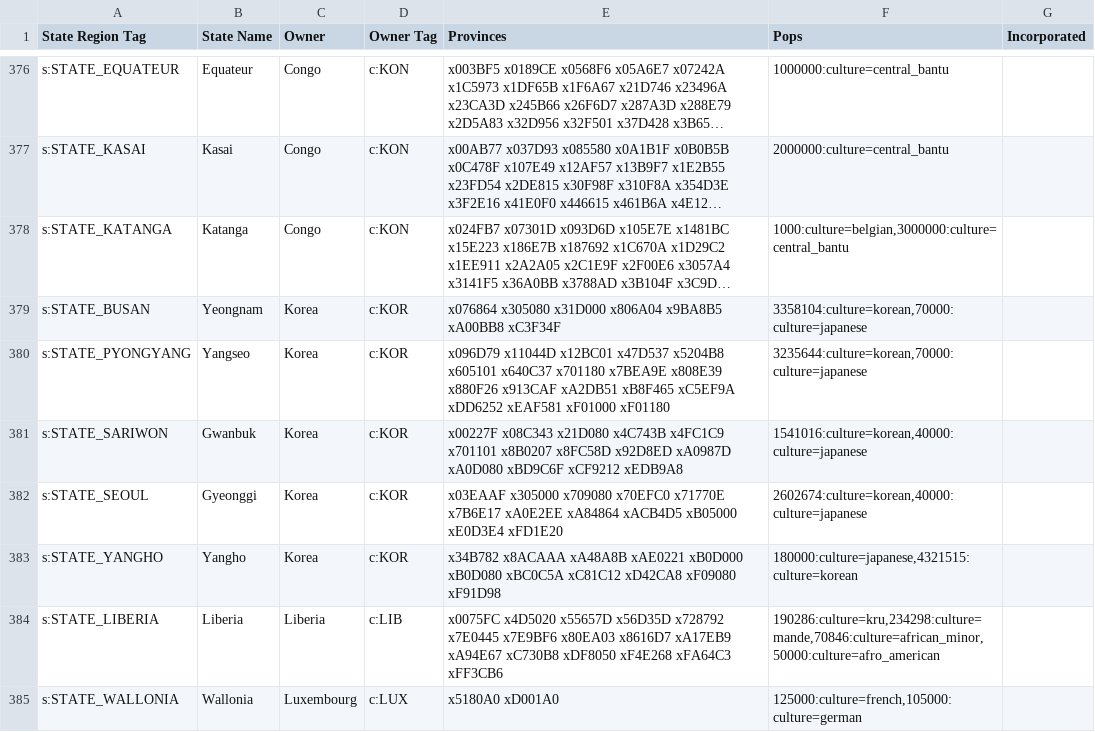
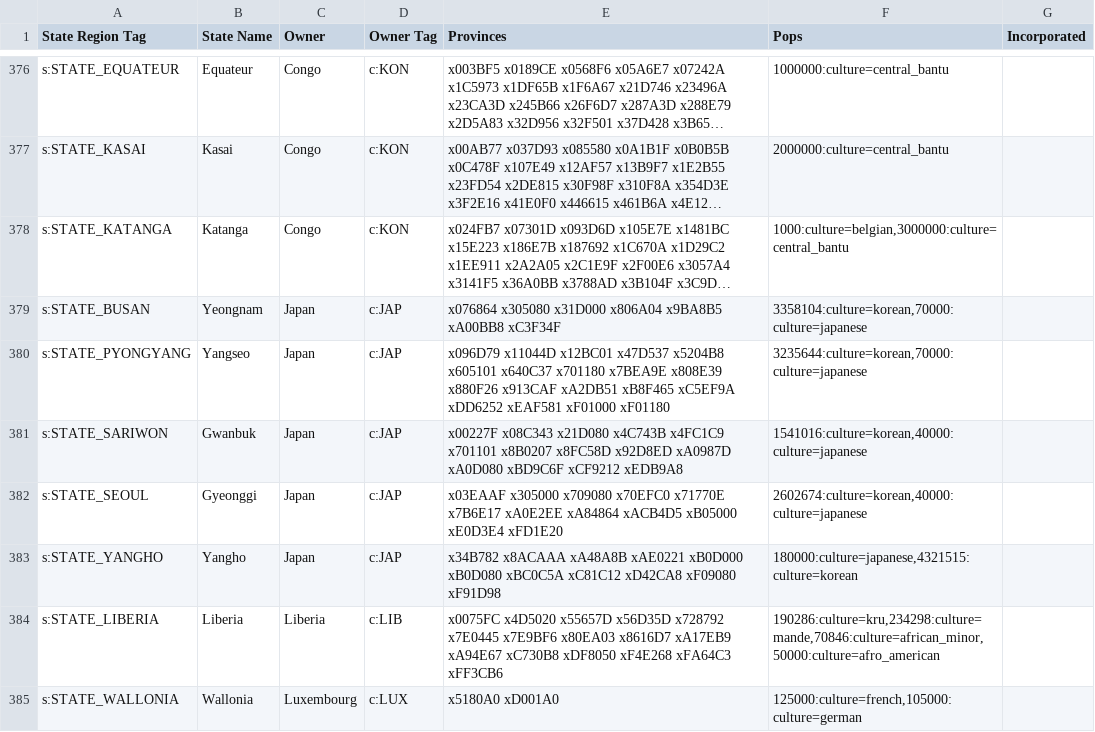
Before and after one commit to AlexJFDev/Vic3-World-War-One-Mod, a CSV file: scripts/mod/data/state_ownership.csv, drawn as a sheet; only a part is shown, gaps mark what is left out; long unchanged cells end in …; the diff names each change by its address in the sheet, - before the commit and + after, or states it on an @@ line.

```diff
--- a/scripts/mod/data/state_ownership.csv
+++ b/scripts/mod/data/state_ownership.csv
-C379:C383 (Owner): Korea
+C379:C383 (Owner): Japan
-D379:D383 (Owner Tag): c:KOR
+D379:D383 (Owner Tag): c:JAP
```
Also changed, not shown: scripts/mod/data/state_buildings.csv, 7 other files.
